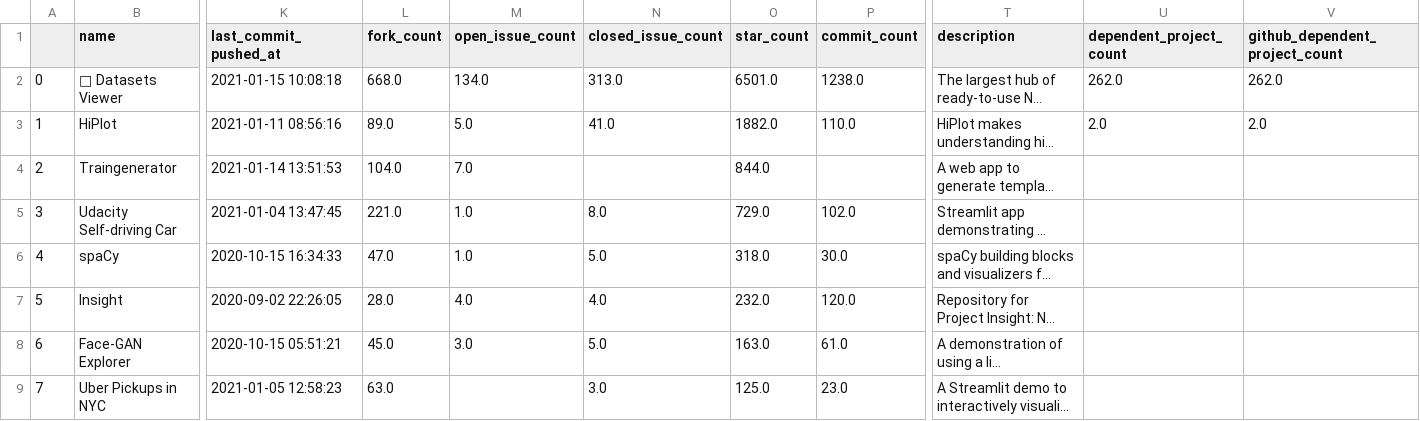
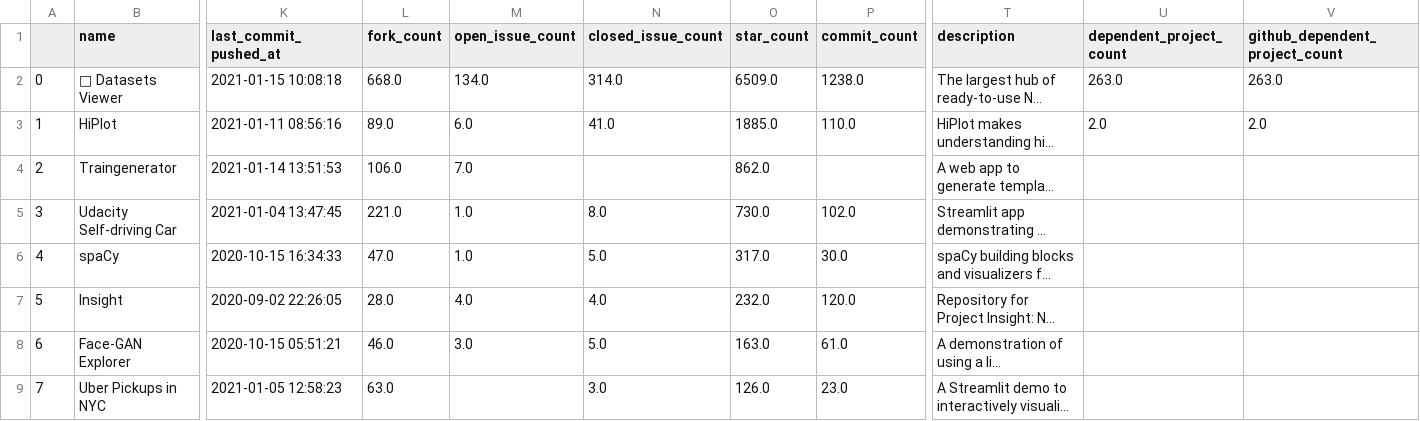
Before and after one commit to jrieke/best-of-streamlit, a CSV file: history/2021-01-16_projects.csv, drawn as a sheet; only a part is shown, gaps mark what is left out; long unchanged cells end in …; the diff covers the shown part only; the diff names each change by its address in the sheet, - before the commit and + after, or states it on an @@ line.

Commit message:
Add projects from awesome-streamlit

```diff
--- a/history/2021-01-16_projects.csv
+++ b/history/2021-01-16_projects.csv
-N2 (closed_issue_count): 313.0
+N2 (closed_issue_count): 314.0
-O2 (star_count): 6501.0
+O2 (star_count): 6509.0
-U2 (dependent_project_count): 262.0
+U2 (dependent_project_count): 263.0
-V2 (github_dependent_project_count): 262.0
+V2 (github_dependent_project_count): 263.0
-M3 (open_issue_count): 5.0
+M3 (open_issue_count): 6.0
-O3 (star_count): 1882.0
+O3 (star_count): 1885.0
-L4 (fork_count): 104.0
+L4 (fork_count): 106.0
-O4 (star_count): 844.0
+O4 (star_count): 862.0
-O5 (star_count): 729.0
+O5 (star_count): 730.0
-O6 (star_count): 318.0
+O6 (star_count): 317.0
-L8 (fork_count): 45.0
+L8 (fork_count): 46.0
-O9 (star_count): 125.0
+O9 (star_count): 126.0
```
Also changed, not shown: 7 added rows, 2 removed rows, 9 edited cells and row numbers in column A elsewhere in this file, 3 other files.
